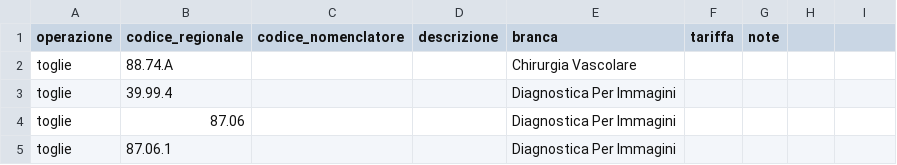
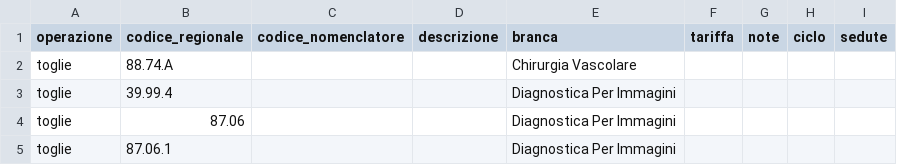
Before and after one commit to simopiredda2-commits/script-folder, a CSV file: packages/reference/data/trascrizioni/piemonte_catalogo/dd710-2026-dal-2026-10-30.csv, drawn as a sheet; only a part is shown; the diff names each change by its address in the sheet, - before the commit and + after, or states it on an @@ line.

```diff
--- a/packages/reference/data/trascrizioni/piemonte_catalogo/dd710-2026-dal-2026-10-30.csv
+++ b/packages/reference/data/trascrizioni/piemonte_catalogo/dd710-2026-dal-2026-10-30.csv
-H1: (empty)
+H1: ciclo
-I1: (empty)
+I1: sedute
```
Also changed, not shown: packages/reference/data/trascrizioni/piemonte_catalogo/dd710-2026-dal-2027-01-13.csv, 32 other files.
